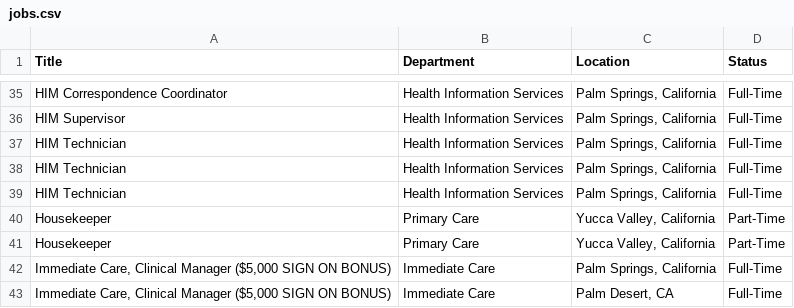
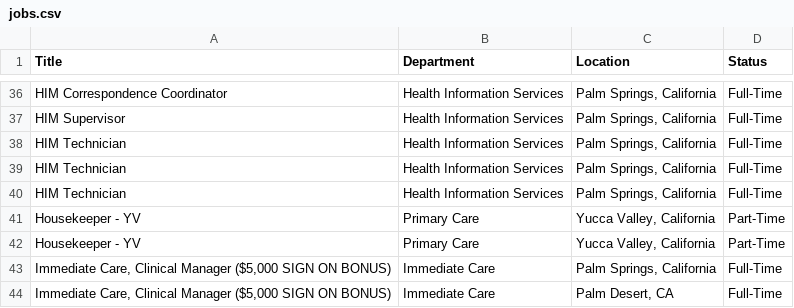
Before and after one commit to ryancheley/dohc_jobs, a CSV file: jobs.csv, drawn as a sheet; only a part is shown, gaps mark what is left out; the diff covers the shown part only.

```diff
--- a/jobs.csv
+++ b/jobs.csv
@@ -39,4 +40,4 @@ HIM Technician,Health Information Services,"Palm Springs, California",Full-Time
 HIM Technician,Health Information Services,"Palm Springs, California",Full-Time
-Housekeeper,Primary Care,"Yucca Valley, California",Part-Time
-Housekeeper,Primary Care,"Yucca Valley, California",Part-Time
+Housekeeper - YV,Primary Care,"Yucca Valley, California",Part-Time
+Housekeeper - YV,Primary Care,"Yucca Valley, California",Part-Time
 "Immediate Care, Clinical Manager ($5,000 SIGN ON BONUS)",Immediate Care,"Palm Springs, California",Full-Time
```
Also changed, not shown: 6 added rows and 3 removed rows elsewhere in this file.
